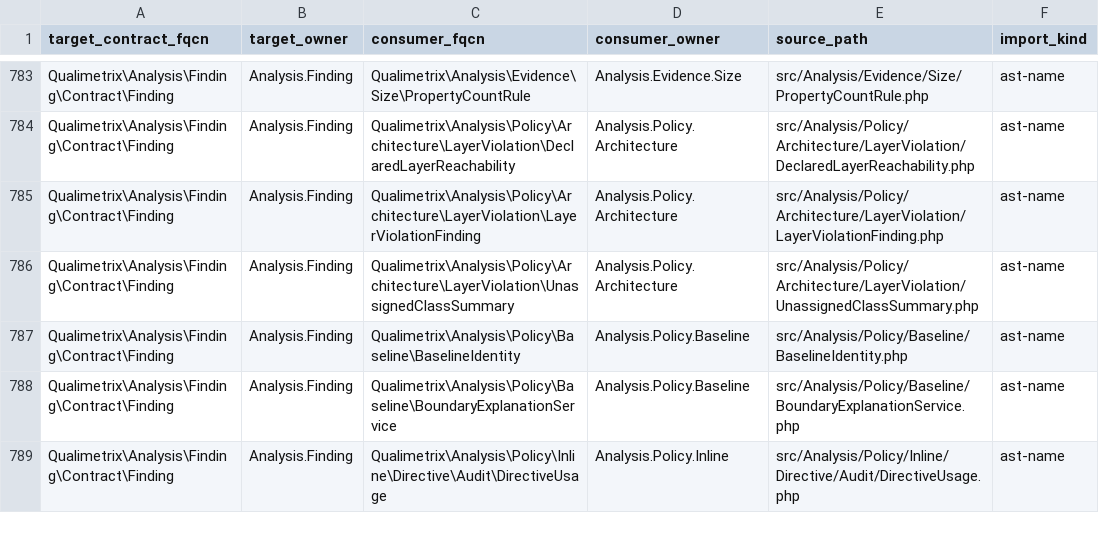
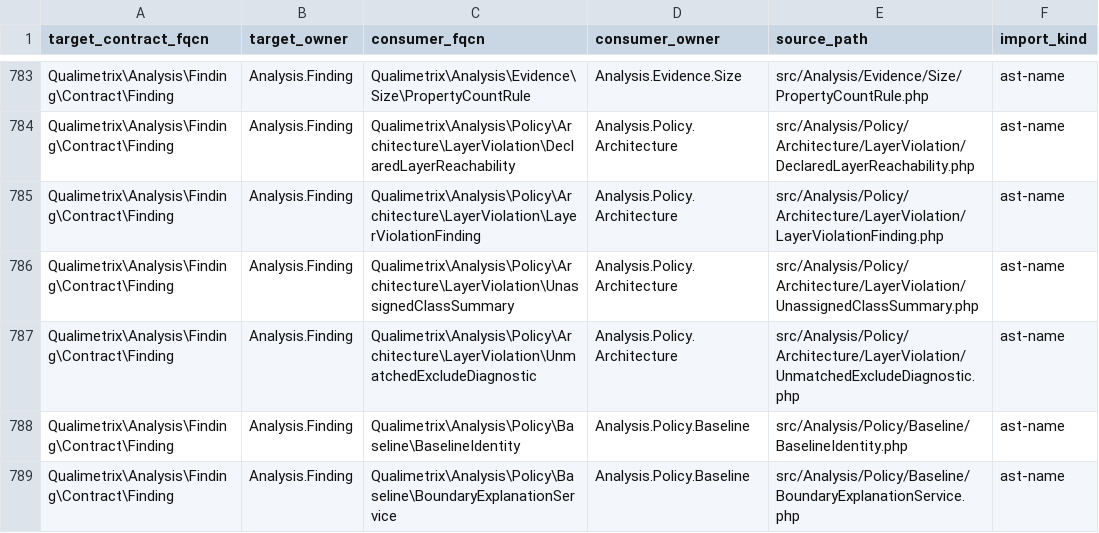
Before and after one commit to qualimetrix/qualimetrix, a TSV file: docs/internal/generated/modular-architecture/production-public-imports.tsv, drawn as a sheet; only a part is shown, gaps mark what is left out; the shorter side is filled out with more unchanged rows; the diff covers the shown part only.

Commit message:
feat(architecture): report a layer exclude clause that removes nothing
A layer whose `exclude:` clause matched no class passed in silence, while the
neighbouring case — a layer left with no members at all — has always produced
`architecture.unreachable-layer`. Same class set, same moment, one spoken and
one not. The new `architecture.unmatched-exclude` channel closes that gap.

It is published by the ordinary layer rule, not by the declaration validator:
a channel classified as a configuration error bypasses `--fail-on` and exits 2
unconditionally, which is heavier than the refusal this round rejected for the
same doors. Three independent guards keep it that way — the compiler pass
refuses a channel declared by both producer kinds, the declared-channel fixture
carries no config-error token, and a test pins exit 0 under `--fail-on=none`
against exit 2 under `--fail-on=warning`.

The finding is deliberately narrow: it fires only when the layer's own criteria
matched something. A layer that caught nothing has a zero exclude count for an
unrelated reason, and reporting it there would restate `unreachable-layer`.

Building the evidence inside the rule pushed three ratchet signals, so the
diagnostic moved into its own class and the two symbol sets merged into one
field; the ratchet delta is nil, checked against a clean deployment of the
previous commit.

```diff
--- a/docs/internal/generated/modular-architecture/production-public-imports.tsv
+++ b/docs/internal/generated/modular-architecture/production-public-imports.tsv
@@ -786,2 +786,3 @@ Qualimetrix\Analysis\Finding\Contract\Finding	Analysis.Finding	Qualimetrix\Analy
 Qualimetrix\Analysis\Finding\Contract\Finding	Analysis.Finding	Qualimetrix\Analysis\Policy\Architecture\LayerViolation\UnassignedClassSummary	Analysis.Policy.Architecture	src/Analysis/Policy/Architecture/LayerViolation/UnassignedClassSummary.php	ast-name
+Qualimetrix\Analysis\Finding\Contract\Finding	Analysis.Finding	Qualimetrix\Analysis\Policy\Architecture\LayerViolation\UnmatchedExcludeDiagnostic	Analysis.Policy.Architecture	src/Analysis/Policy/Architecture/LayerViolation/UnmatchedExcludeDiagnostic.php	ast-name
 Qualimetrix\Analysis\Finding\Contract\Finding	Analysis.Finding	Qualimetrix\Analysis\Policy\Baseline\BaselineIdentity	Analysis.Policy.Baseline	src/Analysis/Policy/Baseline/BaselineIdentity.php	ast-name
```
Also changed, not shown: 4 added rows elsewhere in this file, docs/internal/generated/modular-architecture/production-cross-owner-imports.tsv, docs/internal/generated/modular-architecture/production-ownership.tsv, 39 other files.
